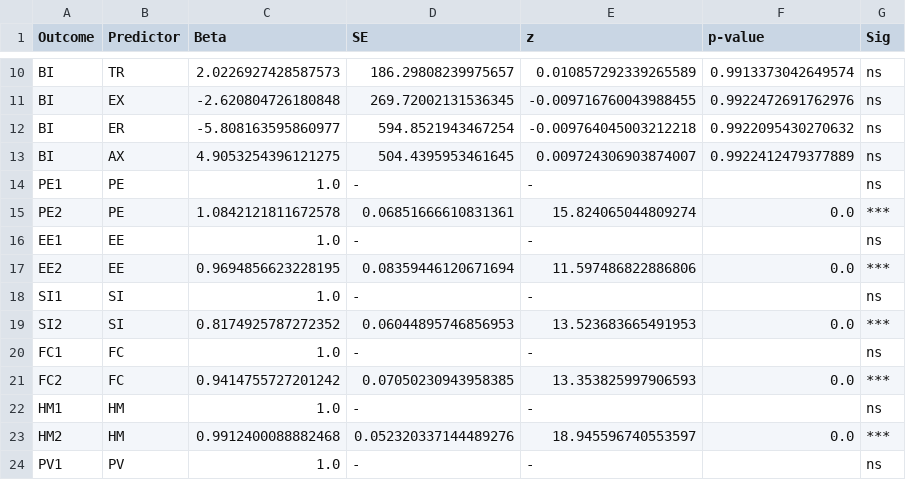
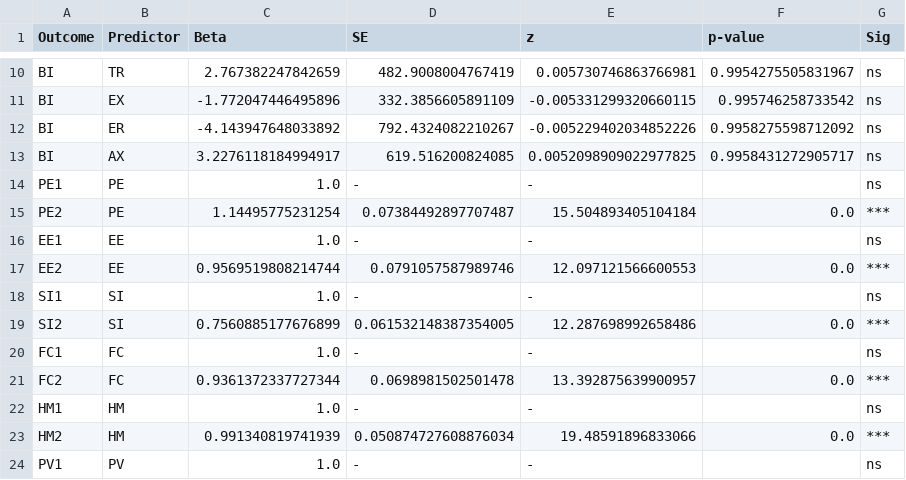
Before and after one commit to fabioc-aloha/AIRS_Data_Analysis, a CSV file: results/tables/path_coefficients.csv, drawn as a sheet; only a part is shown, gaps mark what is left out; the diff covers the shown part only; the diff names each change by its address in the sheet, - before the commit and + after, or states it on an @@ line.

```diff
--- a/results/tables/path_coefficients.csv
+++ b/results/tables/path_coefficients.csv
-C10 (Beta): 2.0226927428587573
+C10 (Beta): 2.767382247842659
-D10 (SE): 186.29808239975657
+D10 (SE): 482.9008004767419
-E10 (z): 0.010857292339265589
+E10 (z): 0.005730746863766981
-F10 (p-value): 0.9913373042649574
+F10 (p-value): 0.9954275505831967
-C11 (Beta): -2.620804726180848
+C11 (Beta): -1.772047446495896
-D11 (SE): 269.72002131536345
+D11 (SE): 332.3856605891109
-E11 (z): -0.009716760043988455
+E11 (z): -0.005331299320660115
-F11 (p-value): 0.9922472691762976
+F11 (p-value): 0.995746258733542
-C12 (Beta): -5.808163595860977
+C12 (Beta): -4.143947648033892
-D12 (SE): 594.8521943467254
+D12 (SE): 792.4324082210267
-E12 (z): -0.009764045003212218
+E12 (z): -0.005229402034852226
-F12 (p-value): 0.9922095430270632
+F12 (p-value): 0.9958275598712092
-C13 (Beta): 4.9053254396121275
+C13 (Beta): 3.2276118184994917
-D13 (SE): 504.4395953461645
+D13 (SE): 619.516200824085
-E13 (z): 0.009724306903874007
+E13 (z): 0.0052098909022977825
-F13 (p-value): 0.9922412479377889
+F13 (p-value): 0.9958431272905717
-C15 (Beta): 1.0842121811672578
+C15 (Beta): 1.14495775231254
-D15 (SE): 0.06851666610831361
+D15 (SE): 0.07384492897707487
-E15 (z): 15.824065044809274
+E15 (z): 15.504893405104184
-C17 (Beta): 0.9694856623228195
+C17 (Beta): 0.9569519808214744
-D17 (SE): 0.08359446120671694
+D17 (SE): 0.0791057587989746
-E17 (z): 11.597486822886806
+E17 (z): 12.097121566600553
-C19 (Beta): 0.8174925787272352
+C19 (Beta): 0.7560885177676899
-D19 (SE): 0.06044895746856953
+D19 (SE): 0.061532148387354005
-E19 (z): 13.523683665491953
+E19 (z): 12.287698992658486
-C21 (Beta): 0.9414755727201242
+C21 (Beta): 0.9361372337727344
-D21 (SE): 0.07050230943958385
+D21 (SE): 0.0698981502501478
-E21 (z): 13.353825997906593
+E21 (z): 13.392875639900957
-C23 (Beta): 0.9912400088882468
+C23 (Beta): 0.991340819741939
-D23 (SE): 0.052320337144489276
+D23 (SE): 0.050874727608876034
-E23 (z): 18.945596740553597
+E23 (z): 19.48591896833066
```
Also changed, not shown: 58 edited cells elsewhere in this file, results/tables/convergent_validity.csv, results/tables/efa_loadings.csv, 29 other files.
